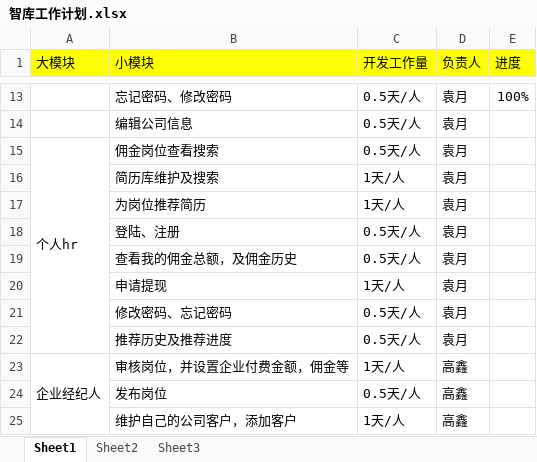
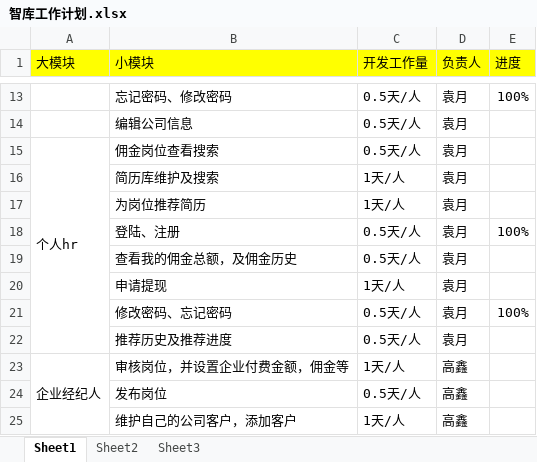
Before and after one commit to 729278592/yyh, an Excel workbook: 01 项目管理/01 项目计划/智库工作计划.xlsx, sheet Sheet1, drawn as a sheet; only a part is shown, gaps mark what is left out; values as stored, in another font and other column widths than the file's, no borders; the diff names each change by its address in the sheet, - before the commit and + after, or states it on an @@ line.

```diff
--- a/01 项目管理/01 项目计划/智库工作计划.xlsx (sheet Sheet1)
+++ b/01 项目管理/01 项目计划/智库工作计划.xlsx (sheet Sheet1)
-E18 (进度): (empty)
+E18 (进度): 100%
-E21 (进度): (empty)
+E21 (进度): 100%
```
